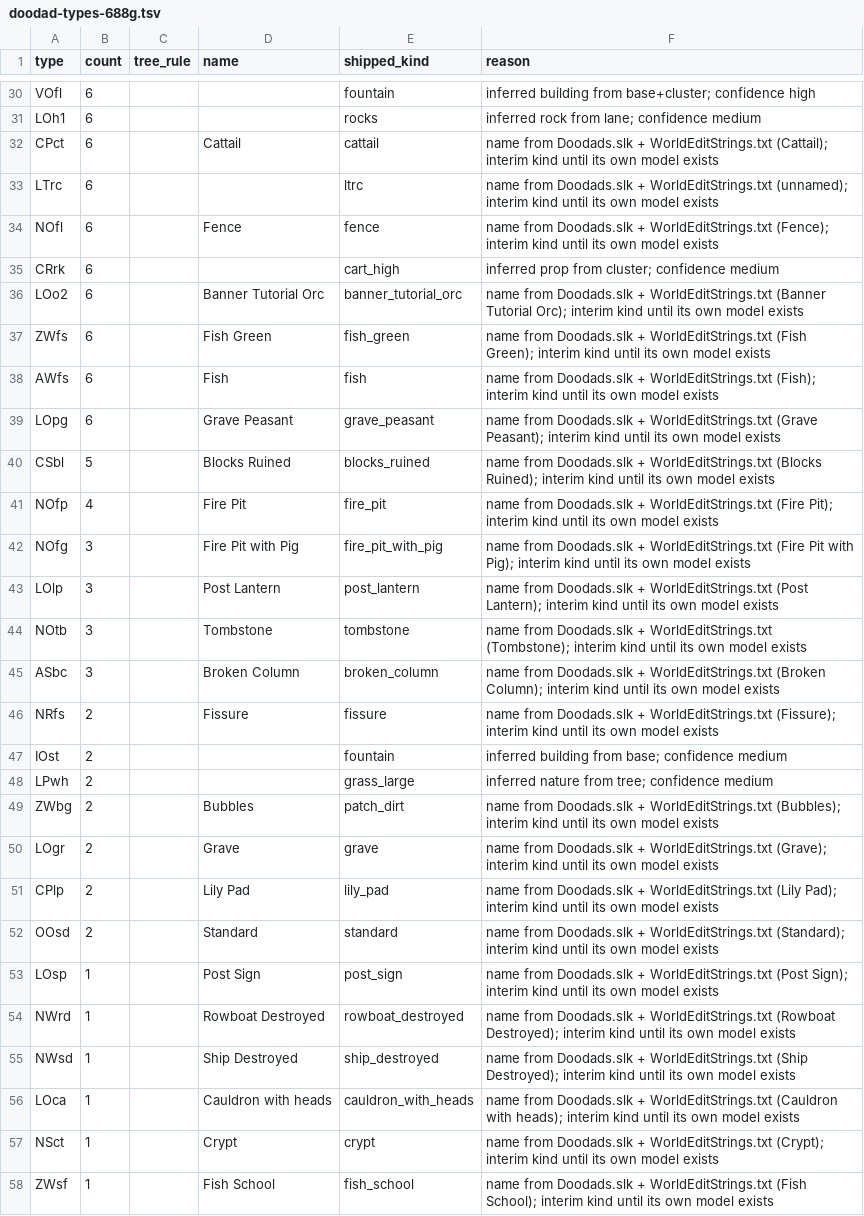
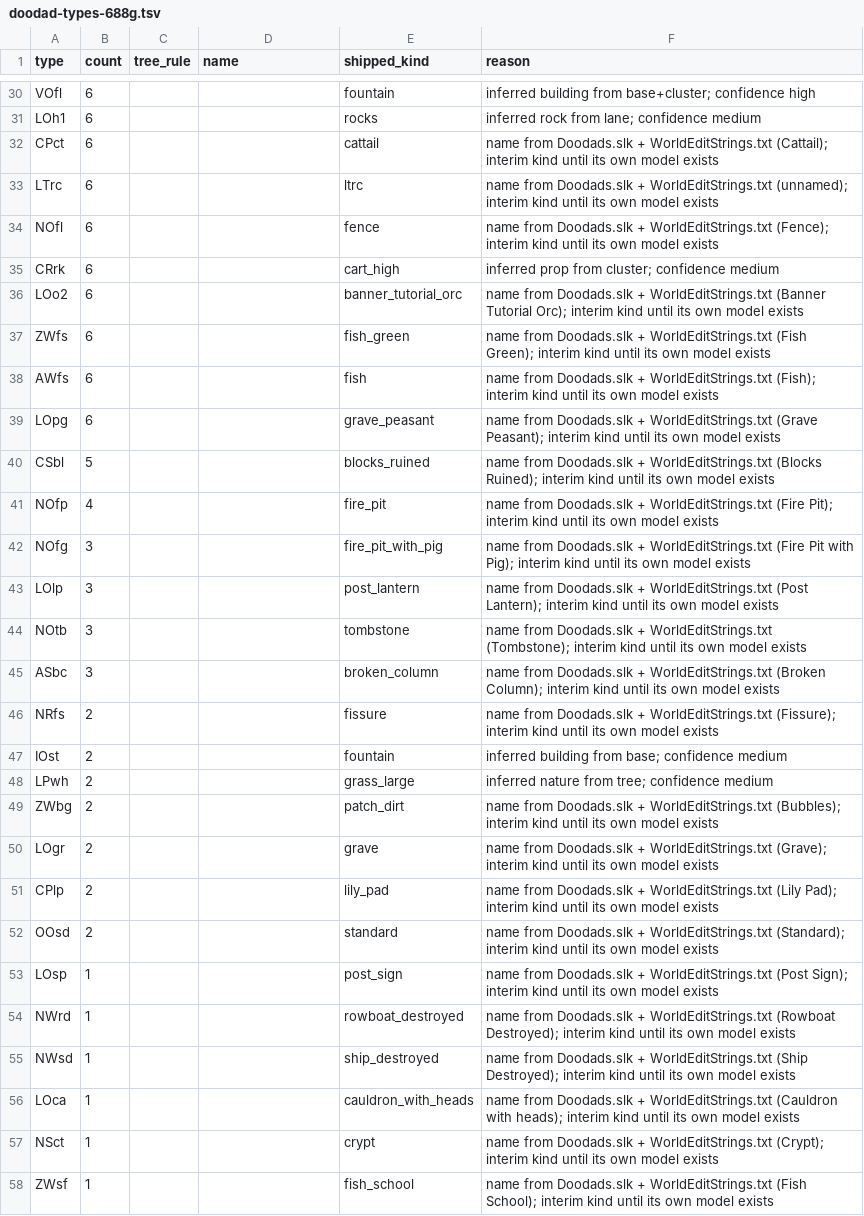
Before and after one commit to lanmower/oscraft, a TSV file: scenarios/moba/doodad-types-688g.tsv, drawn as a sheet; only a part is shown, gaps mark what is left out; the diff covers the shown part only; the diff names each change by its address in the sheet, - before the commit and + after, or states it on an @@ line.

```diff
--- a/scenarios/moba/doodad-types-688g.tsv
+++ b/scenarios/moba/doodad-types-688g.tsv
-D32 (name): Cattail
+D32 (name): (empty)
-D34 (name): Fence
+D34 (name): (empty)
-D36 (name): Banner Tutorial Orc
+D36 (name): (empty)
-D37 (name): Fish Green
+D37 (name): (empty)
-D38 (name): Fish
+D38 (name): (empty)
-D39 (name): Grave Peasant
+D39 (name): (empty)
-D40 (name): Blocks Ruined
+D40 (name): (empty)
-D41 (name): Fire Pit
+D41 (name): (empty)
-D42 (name): Fire Pit with Pig
+D42 (name): (empty)
-D43 (name): Post Lantern
+D43 (name): (empty)
-D44 (name): Tombstone
+D44 (name): (empty)
-D45 (name): Broken Column
+D45 (name): (empty)
-D46 (name): Fissure
+D46 (name): (empty)
-D49 (name): Bubbles
+D49 (name): (empty)
-D50 (name): Grave
+D50 (name): (empty)
-D51 (name): Lily Pad
+D51 (name): (empty)
-D52 (name): Standard
+D52 (name): (empty)
-D53 (name): Post Sign
+D53 (name): (empty)
-D54 (name): Rowboat Destroyed
+D54 (name): (empty)
-D55 (name): Ship Destroyed
+D55 (name): (empty)
-D56 (name): Cauldron with heads
+D56 (name): (empty)
-D57 (name): Crypt
+D57 (name): (empty)
-D58 (name): Fish School
+D58 (name): (empty)
```
Also changed, not shown: 21 edited cells elsewhere in this file, 2 other files.
